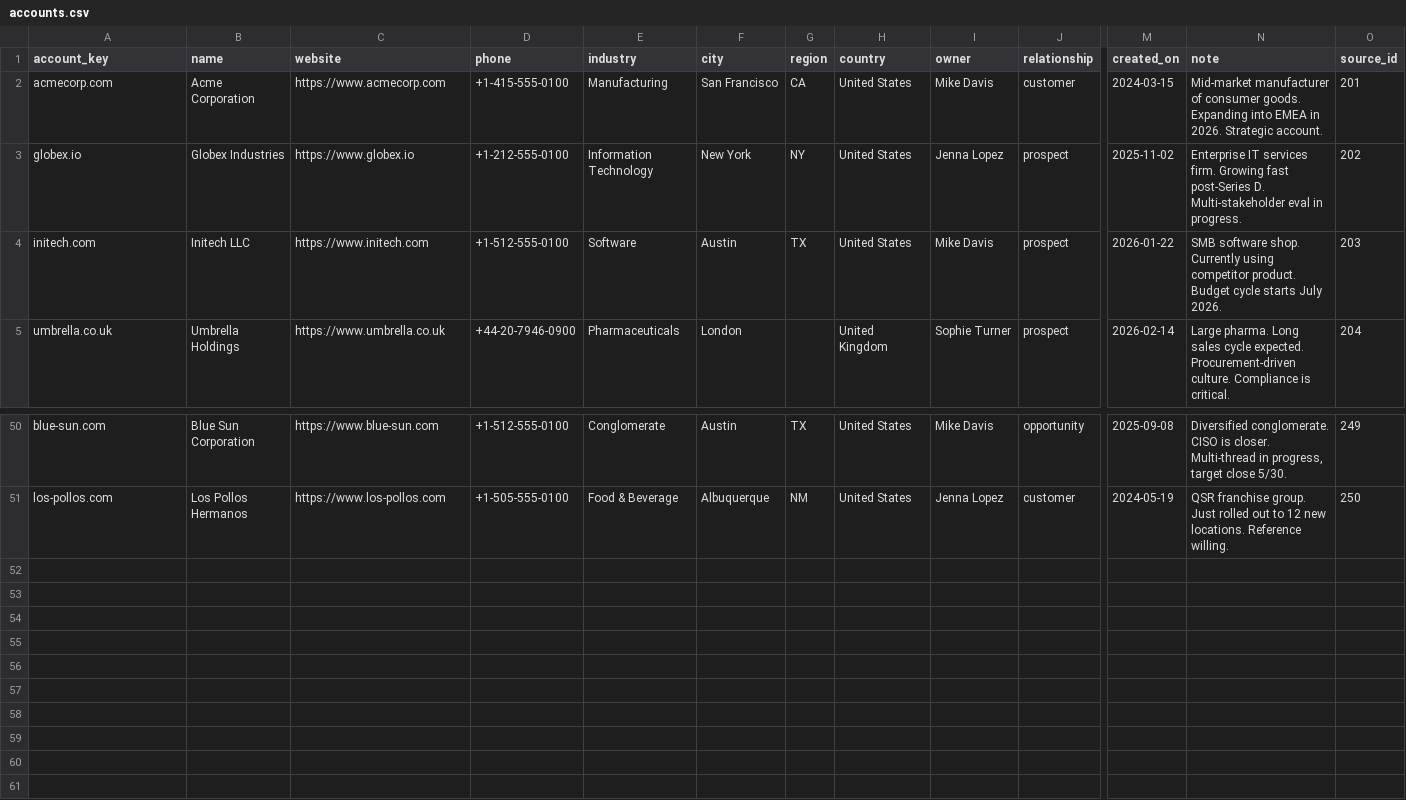
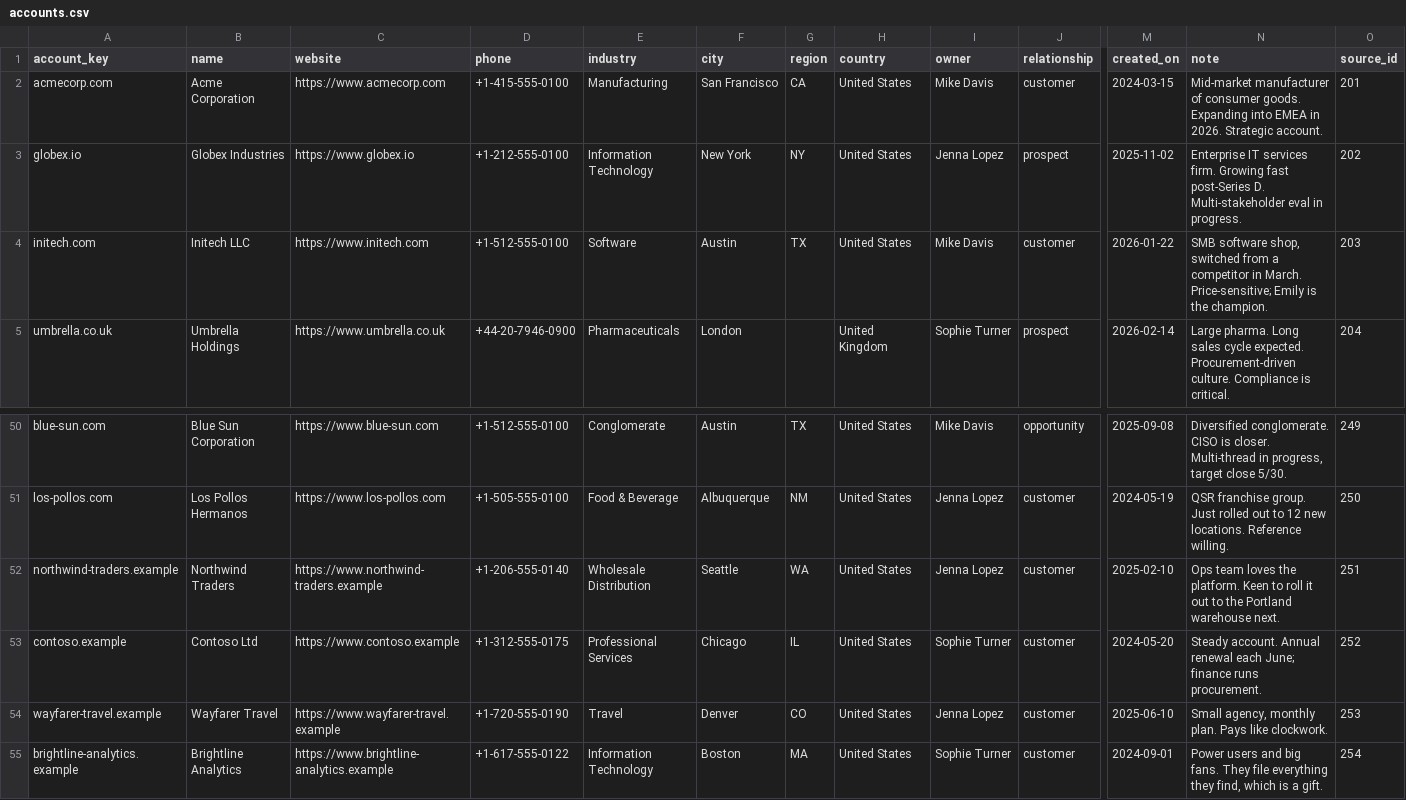
Before and after one commit to embabel-worlds/sample-business-data, a CSV file: book/crm/accounts.csv, drawn as a sheet; only a part is shown, gaps mark what is left out; rows hold the shown columns only; the diff names each change by its address in the sheet, - before the commit and + after, or states it on an @@ line.

```diff
--- a/book/crm/accounts.csv
+++ b/book/crm/accounts.csv
-J4 (relationship): prospect
+J4 (relationship): customer
-N4 (note): SMB software shop. Currently using competitor product. Budget cycle starts July 2026.
+N4 (note): SMB software shop, switched from a competitor in March. Price-sensitive; Emily is the champion.
+row 52: northwind-traders.example | Northwind Traders | https://www.northwind-traders.example | +1-206-555-0140 | Wholesale Distribution | Seattle | WA | United States | Jenna Lopez | customer | 2025-02-10 | Ops team loves the platform. Keen to roll it out to the Portland warehouse next. | 251
+row 53: contoso.example | Contoso Ltd | https://www.contoso.example | +1-312-555-0175 | Professional Services | Chicago | IL | United States | Sophie Turner | customer | 2024-05-20 | Steady account. Annual renewal each June; finance runs procurement. | 252
+row 54: wayfarer-travel.example | Wayfarer Travel | https://www.wayfarer-travel.example | +1-720-555-0190 | Travel | Denver | CO | United States | Jenna Lopez | customer | 2025-06-10 | Small agency, monthly plan. Pays like clockwork. | 253
+row 55: brightline-analytics.example | Brightline Analytics | https://www.brightline-analytics.example | +1-617-555-0122 | Information Technology | Boston | MA | United States | Sophie Turner | customer | 2024-09-01 | Power users and big fans. They file everything they find, which is a gift. | 254
```
Also changed, not shown: book/billing/invoices.csv, book/billing/subscriptions.csv, 12 other files.
